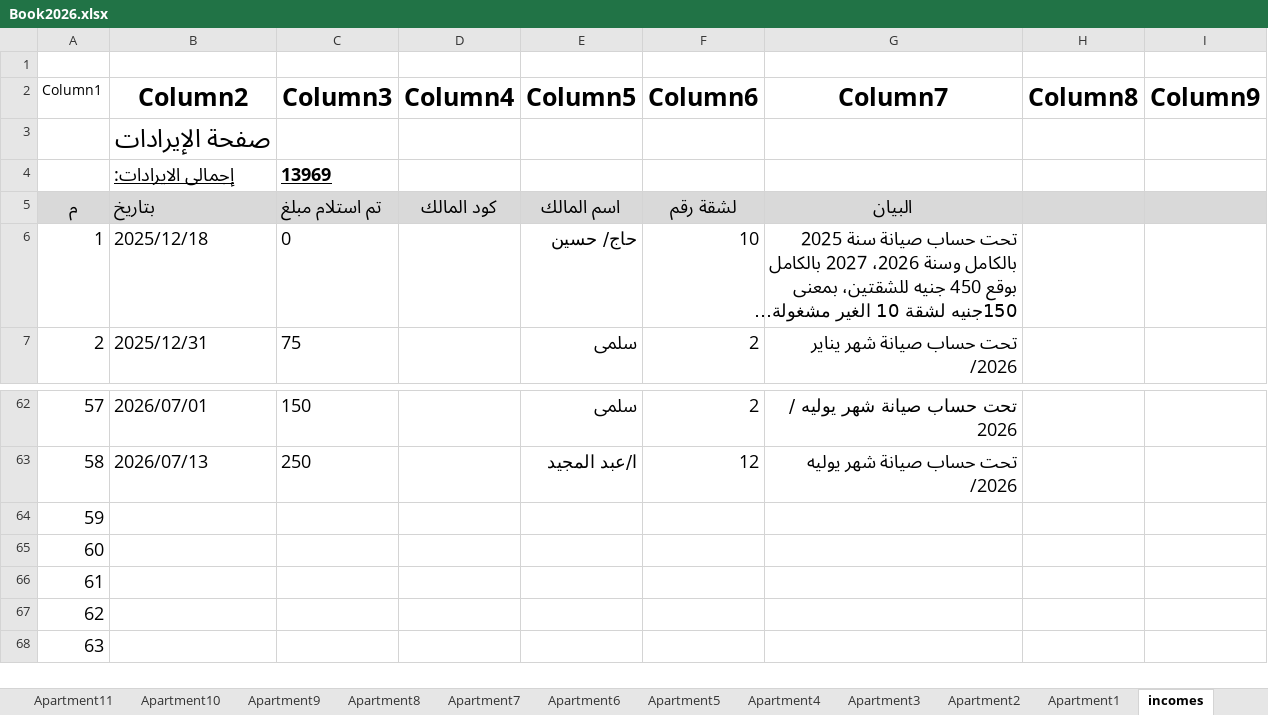
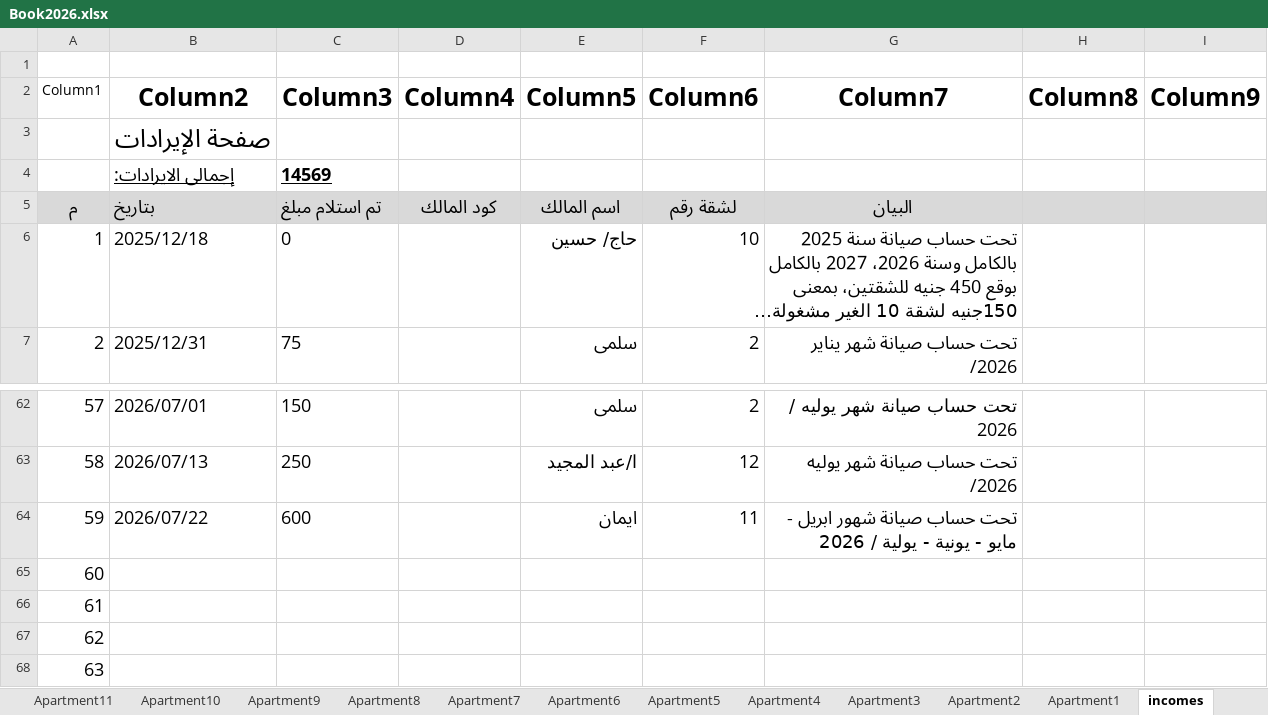
Before and after one commit to wmaa64/syana2024, an Excel workbook: Book2026.xlsx, sheet incomes, drawn as a sheet; only a part is shown, gaps mark what is left out; long unchanged cells end in …; values as stored, in another font and other column widths than the file's, no borders; table styles not drawn; the diff names each change by its address in the sheet, - before the commit and + after, or states it on an @@ line.

```diff
--- a/Book2026.xlsx (sheet incomes)
+++ b/Book2026.xlsx (sheet incomes)
-C4 (Column3): 13969
+C4 (Column3): 14569
-B64 (Column2): (empty)
+B64 (Column2): 2026/07/22
-C64 (Column3): (empty)
+C64 (Column3): 600
-E64 (Column5): (empty)
+E64 (Column5): ايمان
-F64 (Column6): (empty)
+F64 (Column6): 11
-G64 (Column7): (empty)
+G64 (Column7): تحت حساب صيانة شهور ابريل - مايو - يونية - يولية / 2026
```
Also changed, not shown: sheet Apartment11, sheet Monthly_payments, sheet balance, sheet payments.
